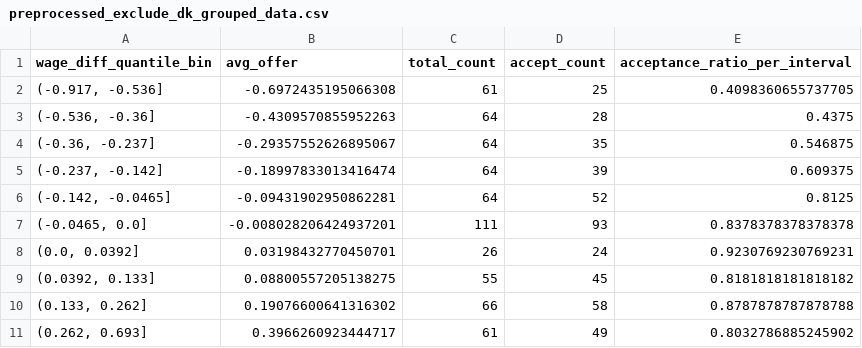
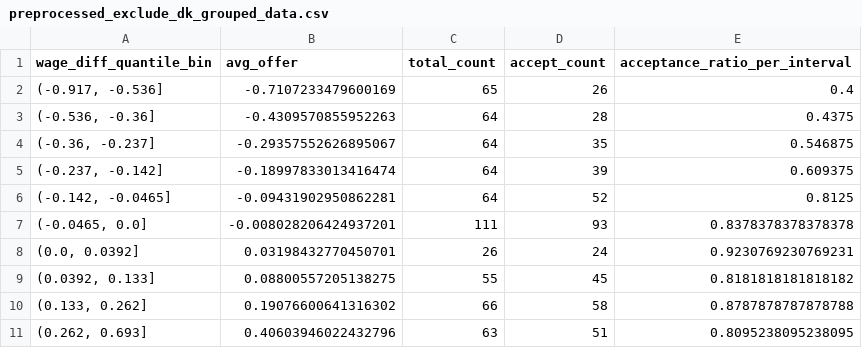
Before and after one commit to nsseung-Tom/job_offer, a CSV file: NJUI/result/preprocessed_exclude_dk_grouped_data.csv, drawn as a sheet.

```diff
--- a/NJUI/result/preprocessed_exclude_dk_grouped_data.csv
+++ b/NJUI/result/preprocessed_exclude_dk_grouped_data.csv
@@ -1,3 +1,3 @@
 wage_diff_quantile_bin,avg_offer,total_count,accept_count,acceptance_ratio_per_interval
-"(-0.917, -0.536]",-0.6972435195066308,61,25,0.4098360655737705
+"(-0.917, -0.536]",-0.7107233479600169,65,26,0.4
 "(-0.536, -0.36]",-0.4309570855952263,64,28,0.4375
@@ -10,2 +10,2 @@ wage_diff_quantile_bin,avg_offer,total_count,accept_count,acceptance_ratio_per_i
 "(0.133, 0.262]",0.19076600641316302,66,58,0.8787878787878788
-"(0.262, 0.693]",0.3966260923444717,61,49,0.8032786885245902
+"(0.262, 0.693]",0.40603946022432796,63,51,0.8095238095238095
```
Also changed, not shown: NJUI/result/preprocessed_include_dk_grouped_data.csv, 4 other files.
